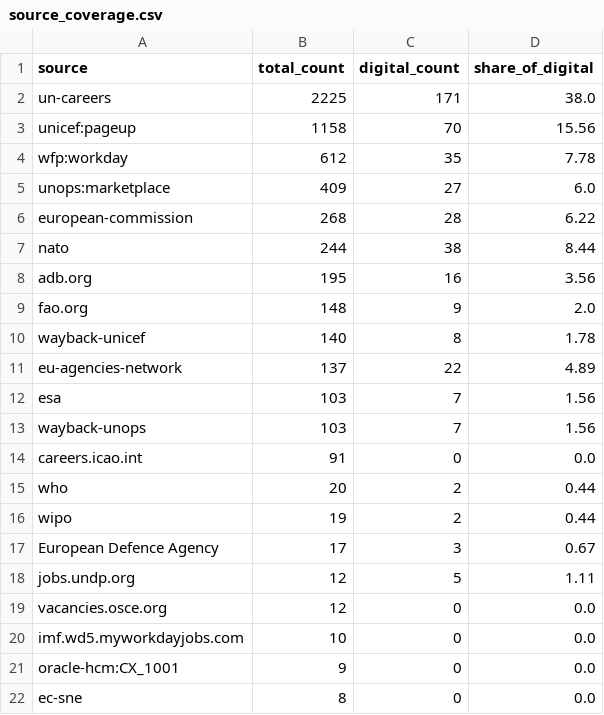
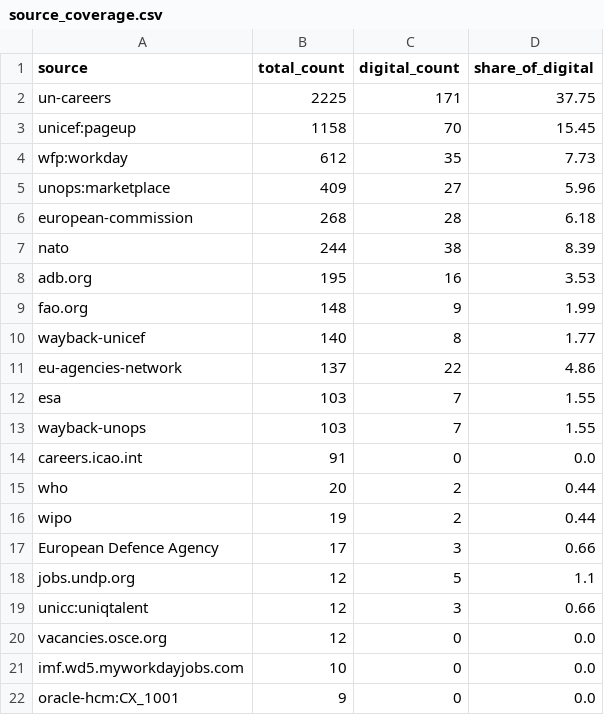
Before and after one commit to McBellers-unlocked/unwi, a CSV file: classifier-service/reference/source_coverage.csv, drawn as a sheet; only a part is shown; the shorter side is filled out with more unchanged rows.

Commit message:
Integrate UNICC historical data from UNICConnect feed; refresh dashboard numbers and copy.
40 UNICC rows (Jun 2025 - Apr 2026) manually transcribed from UNICConnect/UNIQtalent
admin, added to the reference classified CSV so Q4 2025 and Q1 2026 snapshots
reflect UNICC's hiring footprint. UNICC was absent from the Supabase feed
until now; the structural live-feed wiring is handled separately, this commit
backfills the historical window.

Pipeline changes:
- New classifier-service/historical/ directory with the raw 40-row CSV,
  a one-shot ingest script (pre-process + classify + append), and the
  generated audit CSV (posting_visibility, data_quality, author, original
  location preserved for future drill-downs).
- Multi-location rule: if the string mentions Valencia, canonicalise to
  Valencia (Spain) — UNICC's Global Service Centre is the de facto base
  for most multi-duty-station roles; otherwise first listed city.
- posted_date fallback to last_modified when empty, flagged in the audit
  CSV as data_quality=modified_date_only.
- closing_date left NULL for all 40 rows so they are excluded from
  Section 08 active_roles (imputed closes would pollute the forward signal).
- unicc:uniqtalent added as a new source via source_coverage (automatic).
- Brindisi (40.6383, 17.9458) added to duty_stations; public/duty_stations.json
  regenerated.

Apples-to-apples integrity:
- build_snapshots.py gains COMPARATOR_EXCLUDE_SOURCES = {"unicc:uniqtalent"}
  applied in headline_numbers, comparator_segment_shares, and cut_manifest.
  UNICC was absent from Q4 comparator sources until this backfill, so
  including it in QoQ would conflate ingest coverage with real mix shifts.
- cut_manifest.apples_to_apples.excluded_by_policy surfaces the exclusion.
  common_source_count stays at 19; Section 03 delta_pp values unchanged.

Dashboard copy:
- Section 03: update annotations to match actual QoQ (ITOPS +6.4, DATA_AI
  -7.0); source-count copy 11 -> 19 (pre-existing drift); add UNICC
  exclusion note.
- Section 09: update rows-classified and scope-filter counts, add
  UNICC-source caveat under sources list, add methodology footnote.

Test suite: 18 passed (byte-for-byte on 5 regenerable reference artefacts,
cut_manifest stable fields, shape tests, precision test).

```diff
--- a/classifier-service/reference/source_coverage.csv
+++ b/classifier-service/reference/source_coverage.csv
@@ -1,14 +1,14 @@
 source,total_count,digital_count,share_of_digital
-un-careers,2225,171,38.0
-unicef:pageup,1158,70,15.56
-wfp:workday,612,35,7.78
-unops:marketplace,409,27,6.0
-european-commission,268,28,6.22
-nato,244,38,8.44
-adb.org,195,16,3.56
-fao.org,148,9,2.0
-wayback-unicef,140,8,1.78
-eu-agencies-network,137,22,4.89
-esa,103,7,1.56
-wayback-unops,103,7,1.56
+un-careers,2225,171,37.75
+unicef:pageup,1158,70,15.45
+wfp:workday,612,35,7.73
+unops:marketplace,409,27,5.96
+european-commission,268,28,6.18
+nato,244,38,8.39
+adb.org,195,16,3.53
+fao.org,148,9,1.99
+wayback-unicef,140,8,1.77
+eu-agencies-network,137,22,4.86
+esa,103,7,1.55
+wayback-unops,103,7,1.55
 careers.icao.int,91,0,0.0
@@ -16,4 +16,5 @@ who,20,2,0.44
 wipo,19,2,0.44
-European Defence Agency,17,3,0.67
-jobs.undp.org,12,5,1.11
+European Defence Agency,17,3,0.66
+jobs.undp.org,12,5,1.1
+unicc:uniqtalent,12,3,0.66
 vacancies.osce.org,12,0,0.0
```
Also changed, not shown: classifier-service/reference/organisation_breakdown.csv, classifier-service/reference/segment_distribution.csv, 12 other files.
